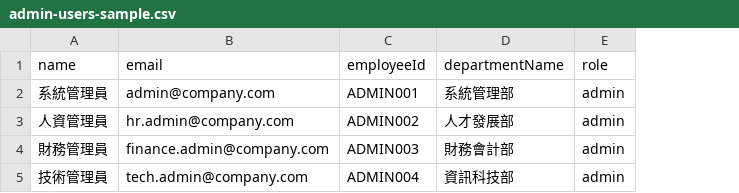
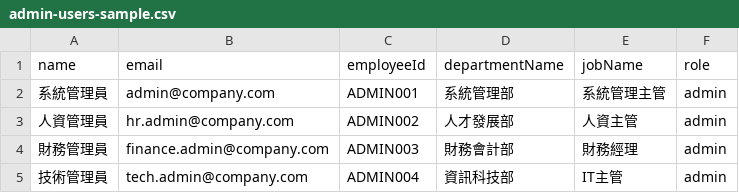
Before and after one commit to melaniemiu/Saiens-Credit-System, a CSV file: backend/sample-data/admin-users-sample.csv, drawn as a sheet; the diff names each change by its address in the sheet, - before the commit and + after, or states it on an @@ line.

```diff
--- a/backend/sample-data/admin-users-sample.csv
+++ b/backend/sample-data/admin-users-sample.csv
+column E (jobName), rows 2-5: 系統管理主管 | 人資主管 | 財務經理 | IT主管
```
Also changed, not shown: backend/sample-data/departments-sample.csv, backend/sample-data/jobs-sample.csv, 8 other files.
